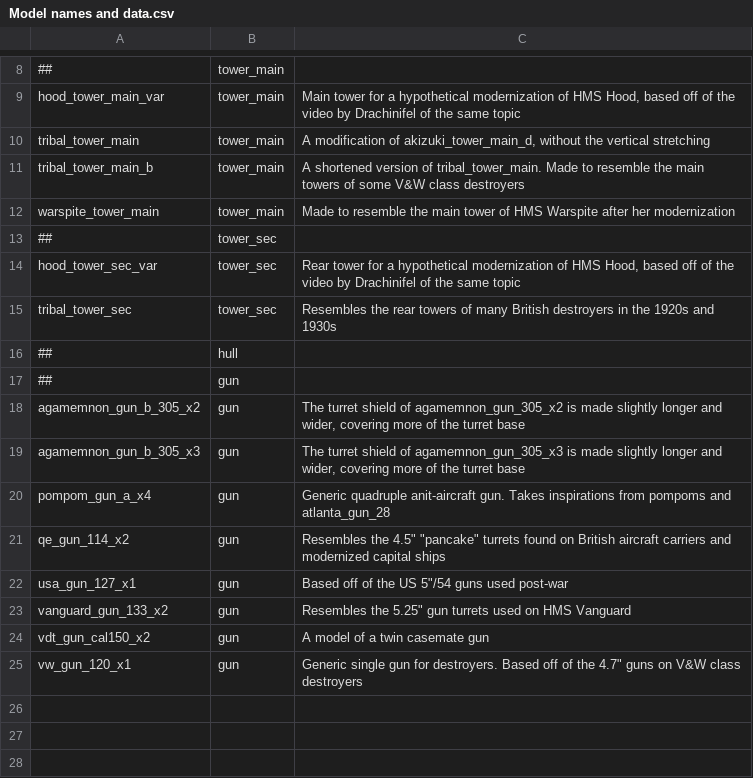
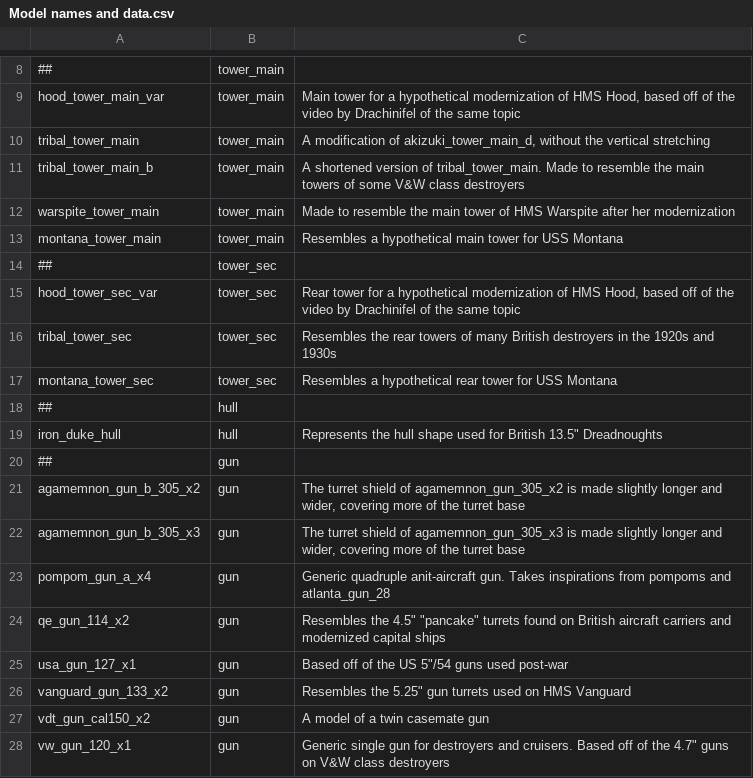
Before and after one commit to prontotorpedo/UAD-New-Models, a CSV file: Model names and data.csv, drawn as a sheet; only a part is shown, gaps mark what is left out.

Commit message:
Add files via upload

```diff
--- a/Model names and data.csv
+++ b/Model names and data.csv
@@ -12,2 +12,3 @@ tribal_tower_main_b,tower_main,A shortened version of tribal_tower_main. Made to
 warspite_tower_main,tower_main,Made to resemble the main tower of HMS Warspite after her modernization
+montana_tower_main,tower_main,Resembles a hypothetical main tower for USS Montana
 ##,tower_sec,
@@ -15,3 +16,5 @@ hood_tower_sec_var,tower_sec,"Rear tower for a hypothetical modernization of HMS
 tribal_tower_sec,tower_sec,Resembles the rear towers of many British destroyers in the 1920s and 1930s
+montana_tower_sec,tower_sec,Resembles a hypothetical rear tower for USS Montana
 ##,hull,
+iron_duke_hull,hull,"Represents the hull shape used for British 13.5"" Dreadnoughts"
 ##,gun,
@@ -24,2 +27,2 @@ vanguard_gun_133_x2,gun,"Resembles the 5.25"" gun turrets used on HMS Vanguard"
 vdt_gun_cal150_x2,gun,A model of a twin casemate gun
-vw_gun_120_x1,gun,"Generic single gun for destroyers. Based off of the 4.7"" guns on V&W class destroyers"
+vw_gun_120_x1,gun,"Generic single gun for destroyers and cruisers. Based off of the 4.7"" guns on V&W class destroyers"
```
